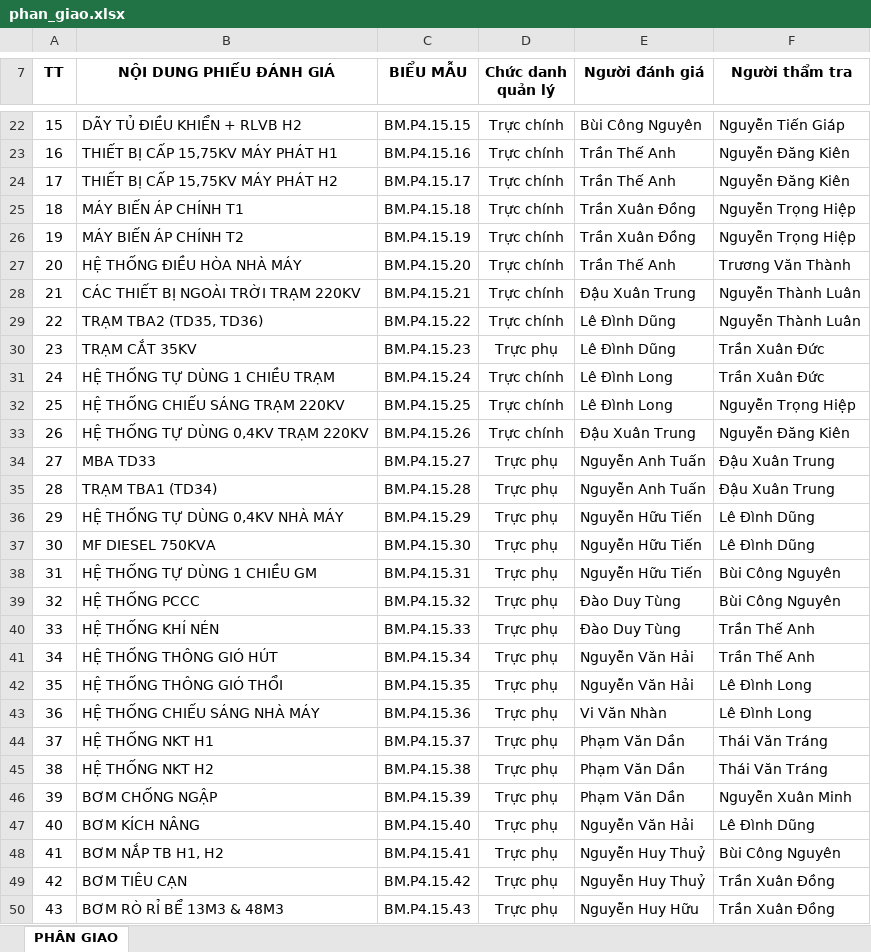
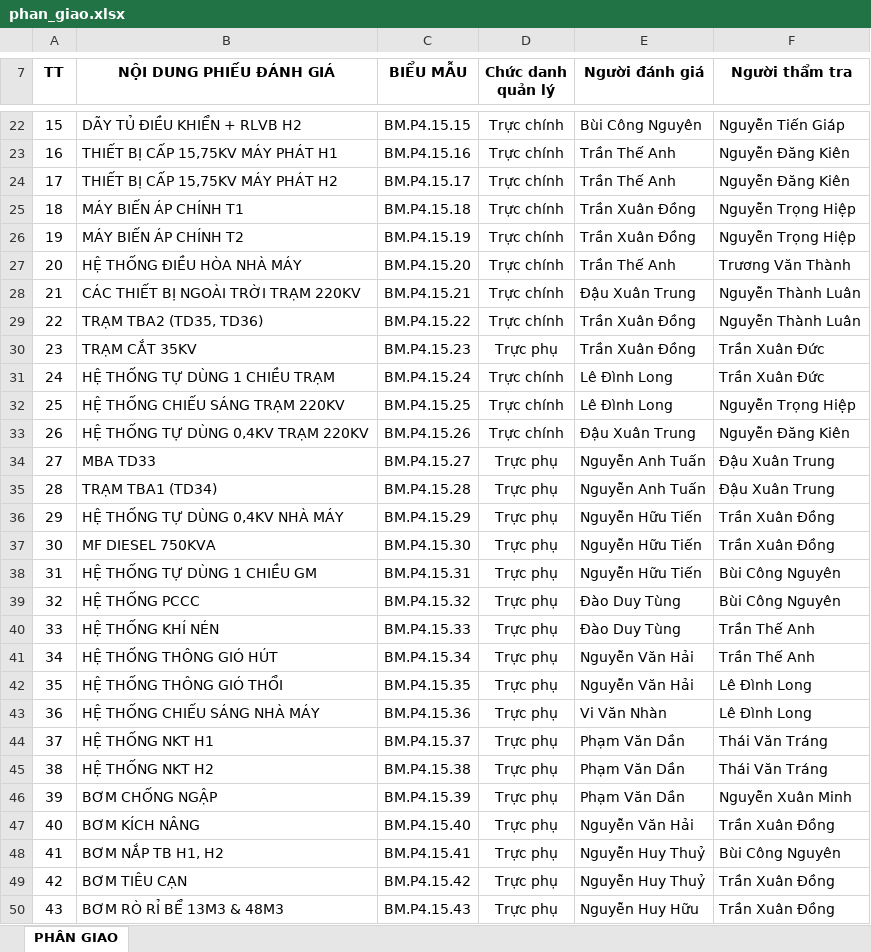
Before and after one commit to quangvinhatd2/tpm-web-app, an Excel workbook: phan_giao.xlsx, sheet PHÂN GIAO, drawn as a sheet; only a part is shown, gaps mark what is left out; values as stored, in another font and other column widths than the file's, no borders; conditional formats not drawn; the diff names each change by its address in the sheet, - before the commit and + after, or states it on an @@ line.

Commit message:
Ban hoan thien F3 phan tach database may local

```diff
--- a/phan_giao.xlsx (sheet PHÂN GIAO)
+++ b/phan_giao.xlsx (sheet PHÂN GIAO)
-E29:E30 (Người đánh giá): Lê Đình Dũng
+E29:E30 (Người đánh giá): Trần Xuân Đồng
-F36:F37 (Người thẩm tra): Lê Đình Dũng
+F36:F37 (Người thẩm tra): Trần Xuân Đồng
-F47 (Người thẩm tra): Lê Đình Dũng
+F47 (Người thẩm tra): Trần Xuân Đồng
```
Also changed, not shown: 4 other files.
